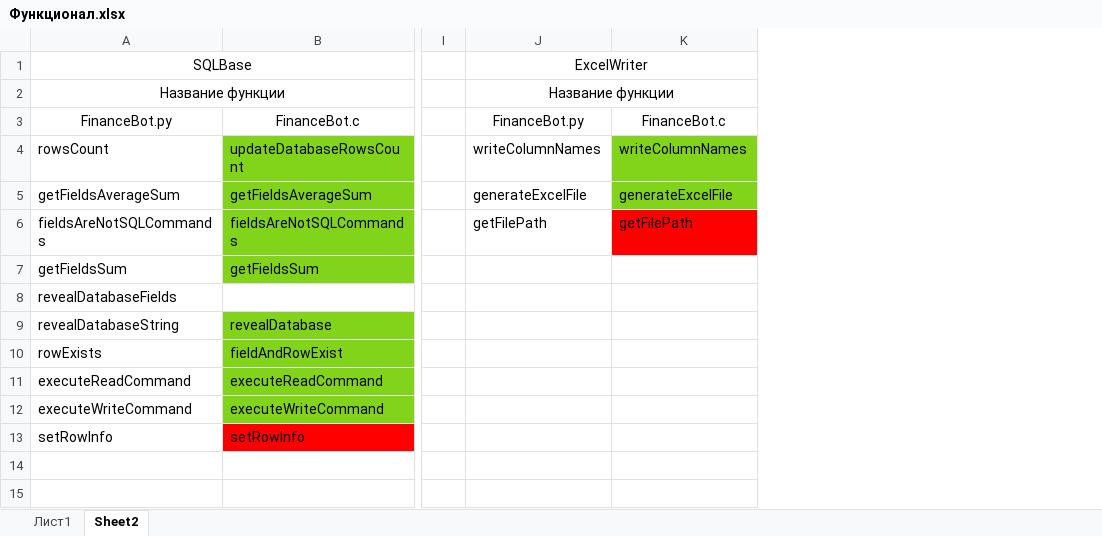
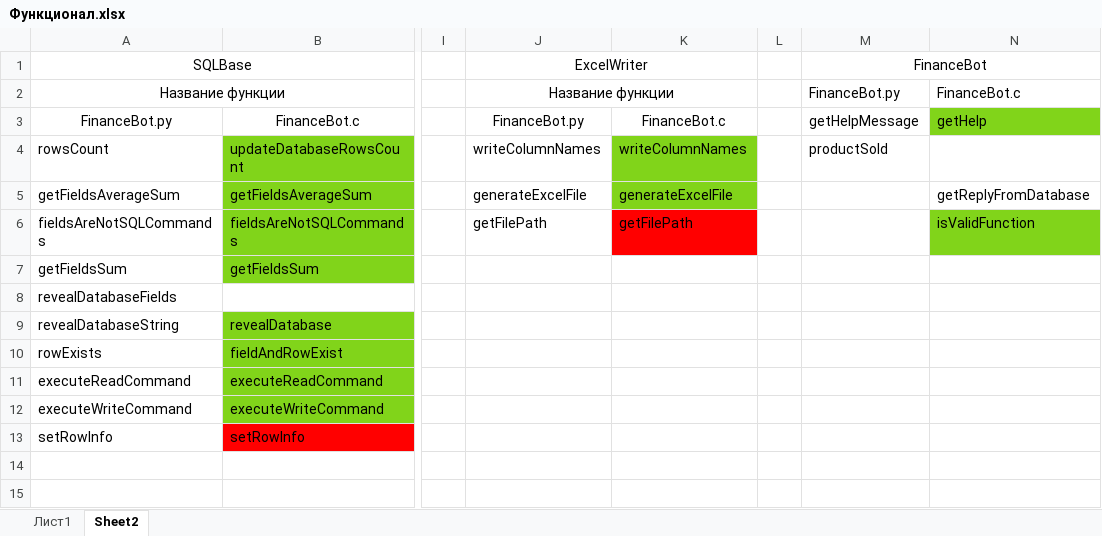
Before and after one commit to zertmark/telegrambot_C, an Excel workbook: Функционал.xlsx, sheet Sheet2, drawn as a sheet; only a part is shown, gaps mark what is left out; values as stored, in another font and other column widths than the file's, no borders; the diff names each change by its address in the sheet, - before the commit and + after, or states it on an @@ line.

```diff
--- a/Функционал.xlsx (sheet Sheet2)
+++ b/Функционал.xlsx (sheet Sheet2)
+column L, empty
+column M, rows 1-4: FinanceBot | FinanceBot.py | getHelpMessage | productSold
+column N, rows 2-6: FinanceBot.c | getHelp |  | getReplyFromDatabase | isValidFunction
```
Also changed, not shown: 18 other files.
